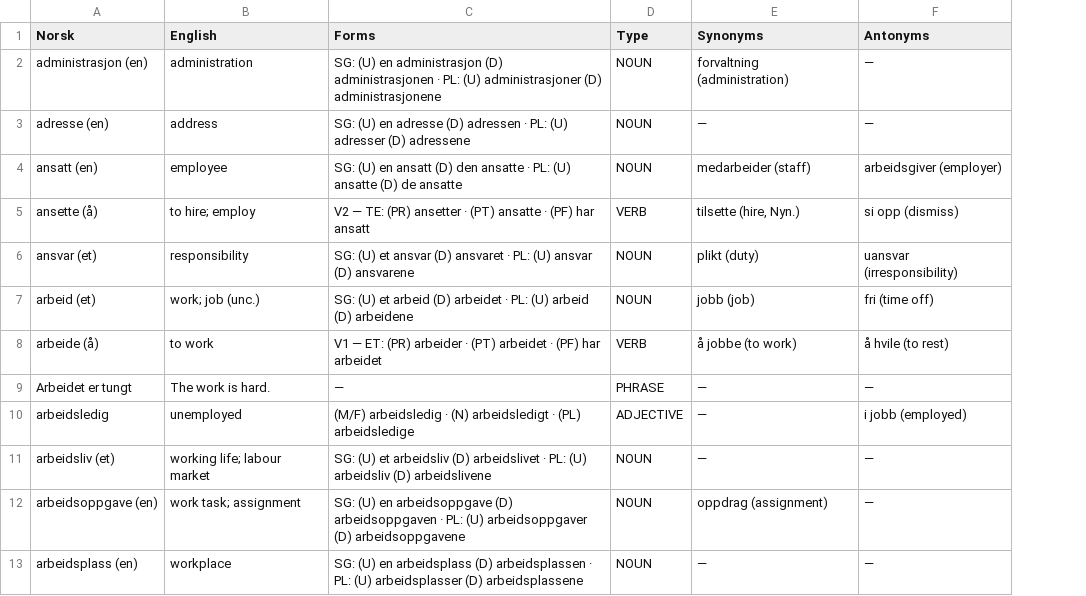
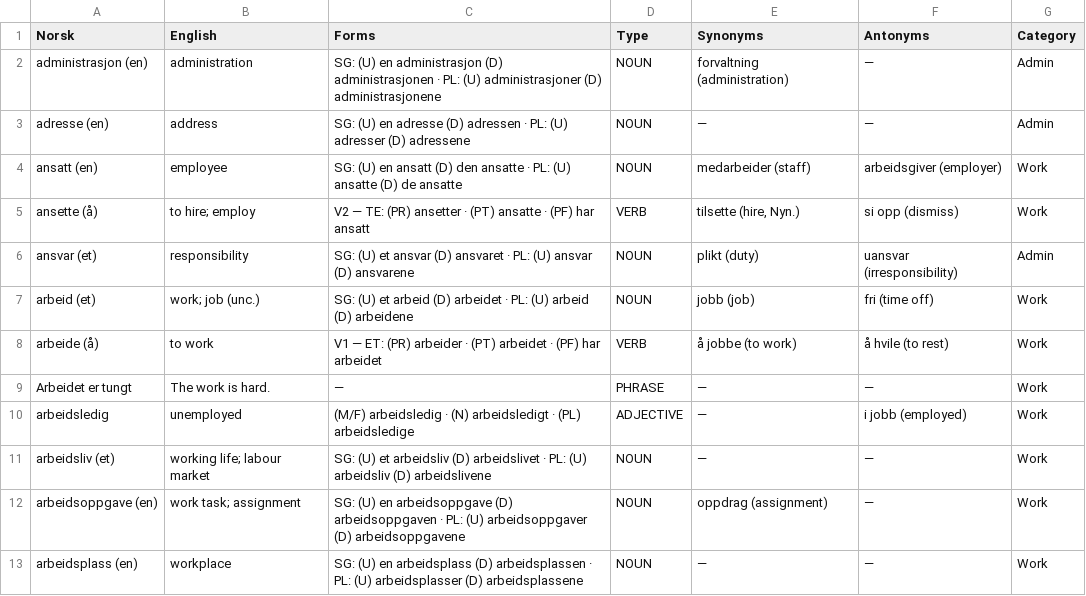
Before and after one commit to julian-passebecq/atlasnote, a CSV file: content/norsk-csv/a2-work-tech.csv, drawn as a sheet; only a part is shown; the diff names each change by its address in the sheet, - before the commit and + after, or states it on an @@ line.

```diff
--- a/content/norsk-csv/a2-work-tech.csv
+++ b/content/norsk-csv/a2-work-tech.csv
+column G (Category), rows 2-13: Admin | Admin | Work | Work | Admin | Work | Work | Work | Work | Work | Work | Work
```
Also changed, not shown: content/norsk-csv/a2-daily.csv, 21 other files.
